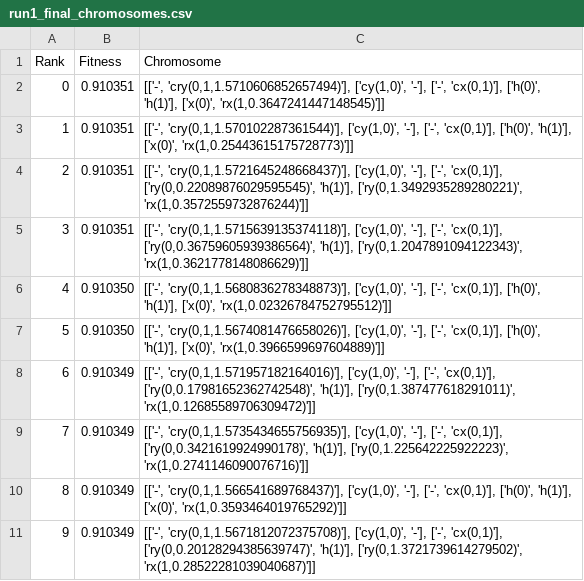
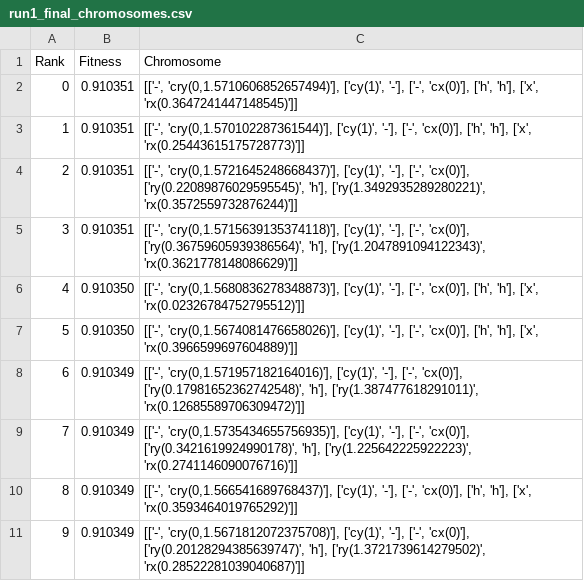
Before and after one commit to CW00D/NISQ_Optimisation_of_QFT, a CSV file: Experiment Results/Optimiser_noisy_depth_reduction/2 Qubit Simulation/Data/run1_final_chromosomes.csv, drawn as a sheet.

```diff
--- a/Experiment Results/Optimiser_noisy_depth_reduction/2 Qubit Simulation/Data/run1_final_chromosomes.csv
+++ b/Experiment Results/Optimiser_noisy_depth_reduction/2 Qubit Simulation/Data/run1_final_chromosomes.csv
@@ -1,11 +1,11 @@
 Rank,Fitness,Chromosome
-0,0.910351,"[['-', 'cry(0,1,1.5710606852657494)'], ['cy(1,0)', '-'], ['-', 'cx(0,1)'], ['h(0)', 'h(1)'], ['x(0)', 'rx(1,0.3647241447148545)']]"
-1,0.910351,"[['-', 'cry(0,1,1.570102287361544)'], ['cy(1,0)', '-'], ['-', 'cx(0,1)'], ['h(0)', 'h(1)'], ['x(0)', 'rx(1,0.25443615175728773)']]"
-2,0.910351,"[['-', 'cry(0,1,1.5721645248668437)'], ['cy(1,0)', '-'], ['-', 'cx(0,1)'], ['ry(0,0.22089876029595545)', 'h(1)'], ['ry(0,1.3492935289280221)', 'rx(1,0.3572559732876244)']]"
-3,0.910351,"[['-', 'cry(0,1,1.5715639135374118)'], ['cy(1,0)', '-'], ['-', 'cx(0,1)'], ['ry(0,0.36759605939386564)', 'h(1)'], ['ry(0,1.2047891094122343)', 'rx(1,0.3621778148086629)']]"
-4,0.910350,"[['-', 'cry(0,1,1.5680836278348873)'], ['cy(1,0)', '-'], ['-', 'cx(0,1)'], ['h(0)', 'h(1)'], ['x(0)', 'rx(1,0.02326784752795512)']]"
-5,0.910350,"[['-', 'cry(0,1,1.5674081476658026)'], ['cy(1,0)', '-'], ['-', 'cx(0,1)'], ['h(0)', 'h(1)'], ['x(0)', 'rx(1,0.3966599697604889)']]"
-6,0.910349,"[['-', 'cry(0,1,1.571957182164016)'], ['cy(1,0)', '-'], ['-', 'cx(0,1)'], ['ry(0,0.17981652362742548)', 'h(1)'], ['ry(0,1.387477618291011)', 'rx(1,0.12685589706309472)']]"
-7,0.910349,"[['-', 'cry(0,1,1.5735434655756935)'], ['cy(1,0)', '-'], ['-', 'cx(0,1)'], ['ry(0,0.3421619924990178)', 'h(1)'], ['ry(0,1.225642225922223)', 'rx(1,0.2741146090076716)']]"
-8,0.910349,"[['-', 'cry(0,1,1.566541689768437)'], ['cy(1,0)', '-'], ['-', 'cx(0,1)'], ['h(0)', 'h(1)'], ['x(0)', 'rx(1,0.3593464019765292)']]"
-9,0.910349,"[['-', 'cry(0,1,1.5671812072375708)'], ['cy(1,0)', '-'], ['-', 'cx(0,1)'], ['ry(0,0.20128294385639747)', 'h(1)'], ['ry(0,1.3721739614279502)', 'rx(1,0.28522281039040687)']]"
+0,0.910351,"[['-', 'cry(0,1.5710606852657494)'], ['cy(1)', '-'], ['-', 'cx(0)'], ['h', 'h'], ['x', 'rx(0.3647241447148545)']]"
+1,0.910351,"[['-', 'cry(0,1.570102287361544)'], ['cy(1)', '-'], ['-', 'cx(0)'], ['h', 'h'], ['x', 'rx(0.25443615175728773)']]"
+2,0.910351,"[['-', 'cry(0,1.5721645248668437)'], ['cy(1)', '-'], ['-', 'cx(0)'], ['ry(0.22089876029595545)', 'h'], ['ry(1.3492935289280221)', 'rx(0.3572559732876244)']]"
+3,0.910351,"[['-', 'cry(0,1.5715639135374118)'], ['cy(1)', '-'], ['-', 'cx(0)'], ['ry(0.36759605939386564)', 'h'], ['ry(1.2047891094122343)', 'rx(0.3621778148086629)']]"
+4,0.910350,"[['-', 'cry(0,1.5680836278348873)'], ['cy(1)', '-'], ['-', 'cx(0)'], ['h', 'h'], ['x', 'rx(0.02326784752795512)']]"
+5,0.910350,"[['-', 'cry(0,1.5674081476658026)'], ['cy(1)', '-'], ['-', 'cx(0)'], ['h', 'h'], ['x', 'rx(0.3966599697604889)']]"
+6,0.910349,"[['-', 'cry(0,1.571957182164016)'], ['cy(1)', '-'], ['-', 'cx(0)'], ['ry(0.17981652362742548)', 'h'], ['ry(1.387477618291011)', 'rx(0.12685589706309472)']]"
+7,0.910349,"[['-', 'cry(0,1.5735434655756935)'], ['cy(1)', '-'], ['-', 'cx(0)'], ['ry(0.3421619924990178)', 'h'], ['ry(1.225642225922223)', 'rx(0.2741146090076716)']]"
+8,0.910349,"[['-', 'cry(0,1.566541689768437)'], ['cy(1)', '-'], ['-', 'cx(0)'], ['h', 'h'], ['x', 'rx(0.3593464019765292)']]"
+9,0.910349,"[['-', 'cry(0,1.5671812072375708)'], ['cy(1)', '-'], ['-', 'cx(0)'], ['ry(0.20128294385639747)', 'h'], ['ry(1.3721739614279502)', 'rx(0.28522281039040687)']]"
```
Also changed, not shown: Experiment Results/Optimiser_noisy_depth_reduction/2 Qubit Simulation/Data/run3_final_chromosomes.csv, Experiment Results/Optimiser_noisy_depth_reduction/2 Qubit Simulation/Data/run4_final_chromosomes.csv, 11 other files.
